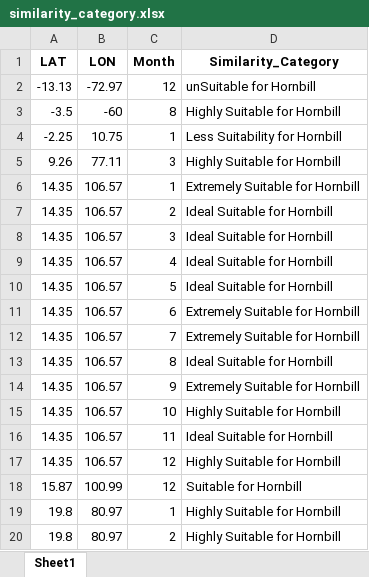
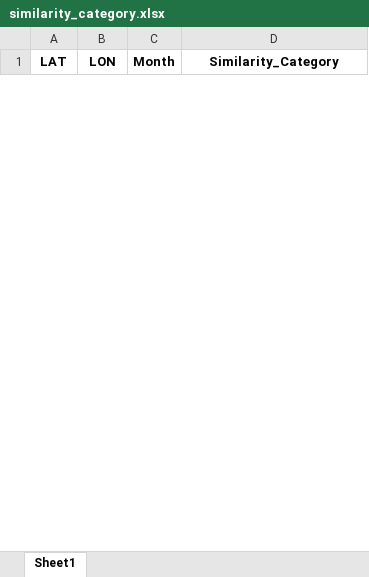
Before and after one commit to vishals25/hornbill-suitability-analysis-using-autoencoders, an Excel workbook: similarity_category.xlsx, sheet Sheet1, drawn as a sheet; only a part is shown; values as stored, in another font and other column widths than the file's, no borders; removed rows and columns are numbered as before the commit, all else as after; the diff covers the shown part only; the diff names each change by its address in the sheet, - before the commit and + after, or states it on an @@ line.

```diff
--- a/similarity_category.xlsx (sheet Sheet1)
+++ b/similarity_category.xlsx (sheet Sheet1)
-row 2: -13.13 | -72.97 | 12 | unSuitable for Hornbill
-row 3: -3.5 | -60 | 8 | Highly Suitable for Hornbill
-row 4: -2.25 | 10.75 | 1 | Less Suitability for Hornbill
-row 5: 9.26 | 77.11 | 3 | Highly Suitable for Hornbill
-row 6: 14.35 | 106.57 | 1 | Extremely Suitable for Hornbill
-row 7: 14.35 | 106.57 | 2 | Ideal Suitable for Hornbill
-row 8: 14.35 | 106.57 | 3 | Ideal Suitable for Hornbill
-row 9: 14.35 | 106.57 | 4 | Ideal Suitable for Hornbill
-row 10: 14.35 | 106.57 | 5 | Ideal Suitable for Hornbill
-row 11: 14.35 | 106.57 | 6 | Extremely Suitable for Hornbill
-row 12: 14.35 | 106.57 | 7 | Extremely Suitable for Hornbill
-row 13: 14.35 | 106.57 | 8 | Ideal Suitable for Hornbill
-row 14: 14.35 | 106.57 | 9 | Extremely Suitable for Hornbill
-row 15: 14.35 | 106.57 | 10 | Highly Suitable for Hornbill
-row 16: 14.35 | 106.57 | 11 | Ideal Suitable for Hornbill
-row 17: 14.35 | 106.57 | 12 | Highly Suitable for Hornbill
-row 18: 15.87 | 100.99 | 12 | Suitable for Hornbill
-row 19: 19.8 | 80.97 | 1 | Highly Suitable for Hornbill
-row 20: 19.8 | 80.97 | 2 | Highly Suitable for Hornbill
```
Also changed, not shown: 12 added rows and 21 removed rows elsewhere in this sheet, insights/data_with_clusters.xlsx, models/similarity_analysis_results.xlsx, 52 other files.
